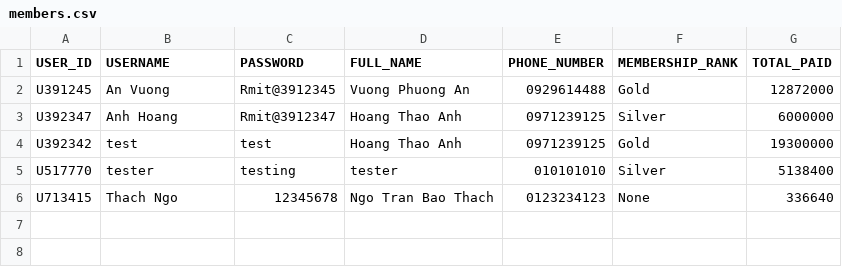
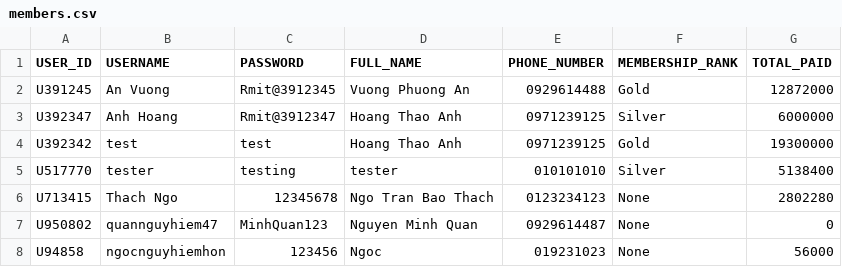
Before and after one commit to Ngoc-s3924496/COSC2081-Assignment-1, a CSV file: Data/members.csv, drawn as a sheet.

```diff
--- a/Data/members.csv
+++ b/Data/members.csv
@@ -5,2 +5,4 @@ U392342,test,test,Hoang Thao Anh,0971239125,Gold,19300000
 U517770,tester,testing,tester,010101010,Silver,5138400
-U713415,Thach Ngo,12345678,Ngo Tran Bao Thach,0123234123,None,336640
+U713415,Thach Ngo,12345678,Ngo Tran Bao Thach,0123234123,None,2802280
+U950802,quannguyhiem47,MinhQuan123,Nguyen Minh Quan,0929614487,None,0
+U94858,ngocnguyhiemhon,123456,Ngoc,019231023,None,56000
```
Also changed, not shown: Data/orders.csv, Data/products.csv, 8 other files.
